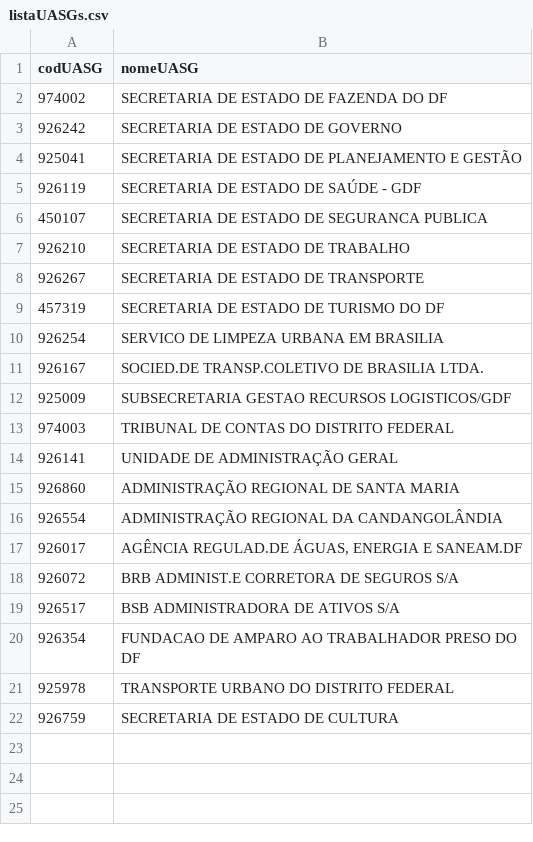
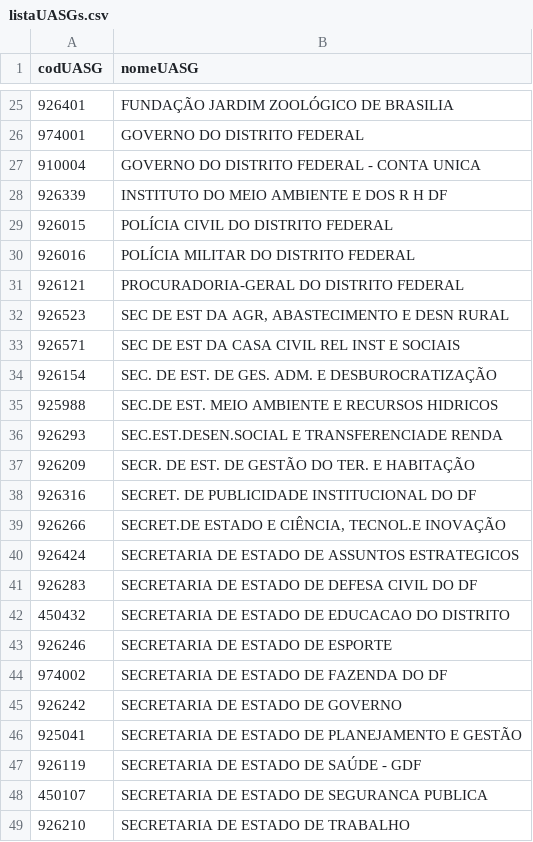
Before and after one commit to flavoso/comprasnet_data, a CSV file: listaUASGs.csv, drawn as a sheet; only a part is shown, gaps mark what is left out; the shorter side is filled out with more unchanged rows; the diff covers the shown part only.

```diff
--- a/listaUASGs.csv
+++ b/listaUASGs.csv
@@ -2 +25,20 @@
+926401,"FUNDAÇÃO JARDIM ZOOLÓGICO DE BRASILIA"
+974001,"GOVERNO DO DISTRITO FEDERAL"
+910004,"GOVERNO DO DISTRITO FEDERAL - CONTA UNICA"
+926339,"INSTITUTO DO MEIO AMBIENTE E DOS R H DF"
+926015,"POLÍCIA CIVIL DO DISTRITO FEDERAL"
+926016,"POLÍCIA MILITAR DO DISTRITO FEDERAL"
+926121,"PROCURADORIA-GERAL DO DISTRITO FEDERAL"
+926523,"SEC DE EST DA AGR, ABASTECIMENTO E DESN RURAL"
+926571,"SEC DE EST DA CASA CIVIL REL INST E SOCIAIS"
+926154,"SEC. DE EST. DE GES. ADM. E DESBUROCRATIZAÇÃO"
+925988,"SEC.DE EST. MEIO AMBIENTE E RECURSOS HIDRICOS"
+926293,"SEC.EST.DESEN.SOCIAL E TRANSFERENCIADE RENDA"
+926209,"SECR. DE EST. DE GESTÃO DO TER. E HABITAÇÃO"
+926316,"SECRET. DE PUBLICIDADE INSTITUCIONAL DO DF"
+926266,"SECRET.DE ESTADO E CIÊNCIA, TECNOL.E INOVAÇÃO"
+926424,"SECRETARIA DE ESTADO DE ASSUNTOS ESTRATEGICOS"
+926283,"SECRETARIA DE ESTADO DE DEFESA CIVIL DO DF"
+450432,"SECRETARIA DE ESTADO DE EDUCACAO DO DISTRITO"
+926246,"SECRETARIA DE ESTADO DE ESPORTE"
 974002,"SECRETARIA DE ESTADO DE FAZENDA DO DF"
```
Also changed, not shown: 23 added rows elsewhere in this file, 4 other files.
